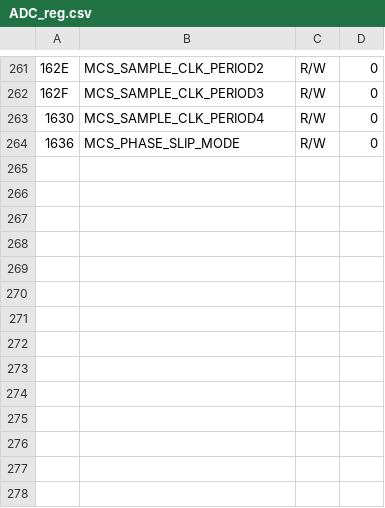
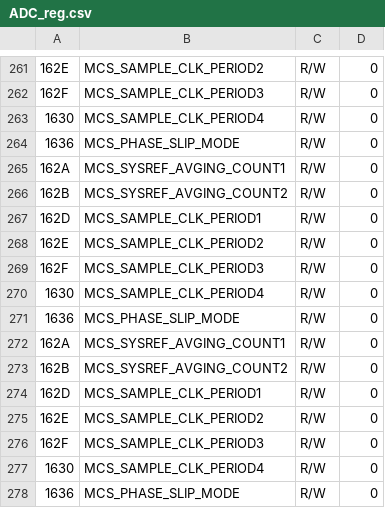
Before and after one commit to tkulhane/UHSD_DAQ_APP_PcApp, a CSV file: Digitizer/Digitizer/bin/Debug/ConfigFiles/ADC_reg.csv, drawn as a sheet; only a part is shown, gaps mark what is left out; the diff names each change by its address in the sheet, - before the commit and + after, or states it on an @@ line.

Commit message:
save config files

```diff
--- a/Digitizer/Digitizer/bin/Debug/ConfigFiles/ADC_reg.csv
+++ b/Digitizer/Digitizer/bin/Debug/ConfigFiles/ADC_reg.csv
+row 265: 162A | MCS_SYSREF_AVGING_COUNT1 | R/W | 0
+row 266: 162B | MCS_SYSREF_AVGING_COUNT2 | R/W | 0
+row 267: 162D | MCS_SAMPLE_CLK_PERIOD1 | R/W | 0
+row 268: 162E | MCS_SAMPLE_CLK_PERIOD2 | R/W | 0
+row 269: 162F | MCS_SAMPLE_CLK_PERIOD3 | R/W | 0
+row 270: 1630 | MCS_SAMPLE_CLK_PERIOD4 | R/W | 0
+row 271: 1636 | MCS_PHASE_SLIP_MODE | R/W | 0
+row 272: 162A | MCS_SYSREF_AVGING_COUNT1 | R/W | 0
+row 273: 162B | MCS_SYSREF_AVGING_COUNT2 | R/W | 0
+row 274: 162D | MCS_SAMPLE_CLK_PERIOD1 | R/W | 0
+row 275: 162E | MCS_SAMPLE_CLK_PERIOD2 | R/W | 0
+row 276: 162F | MCS_SAMPLE_CLK_PERIOD3 | R/W | 0
+row 277: 1630 | MCS_SAMPLE_CLK_PERIOD4 | R/W | 0
+row 278: 1636 | MCS_PHASE_SLIP_MODE | R/W | 0
```
Also changed, not shown: 15 other files.
